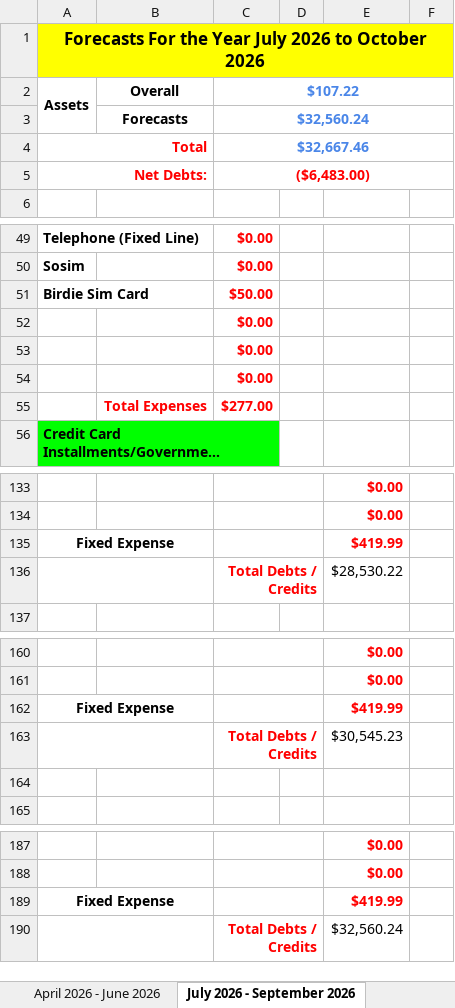
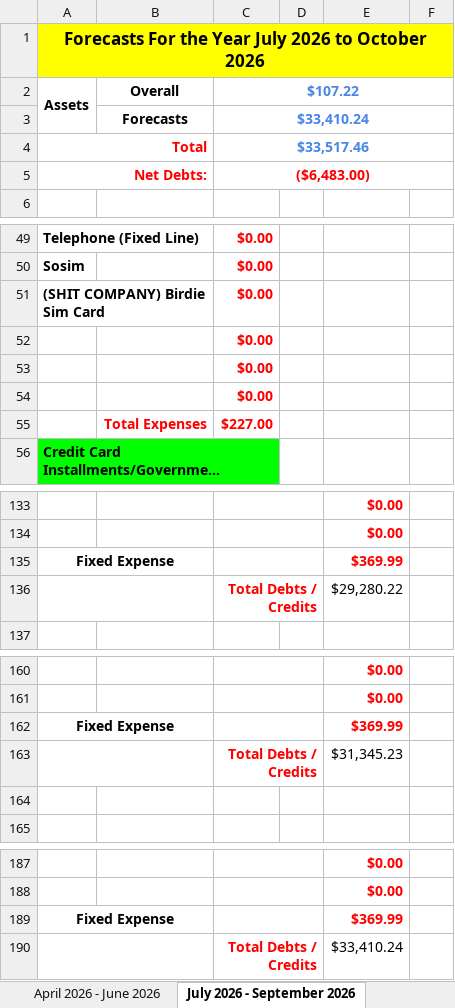
Before and after one commit to alantangsinglun/Income-Forecasts, an Excel workbook: Income And Expenses Forecast.xlsx, sheet July 2026 - September 2026, drawn as a sheet; only a part is shown, gaps mark what is left out; long unchanged cells end in …; values as stored, in another font and other column widths than the file's, no borders; conditional formats not drawn; removed rows and columns are numbered as before the commit, all else as after; the diff covers the shown part only; the diff names each change by its address in the sheet, - before the commit and + after, or states it on an @@ line.

Commit message:
docs: Stop Shit Company Birdie Mobile Services. Additional Money :)

```diff
--- a/Income And Expenses Forecast.xlsx (sheet July 2026 - September 2026)
+++ b/Income And Expenses Forecast.xlsx (sheet July 2026 - September 2026)
-C3: $32,560.24
+C3: $33,410.24
-C4: $32,667.46
+C4: $33,517.46
-row 51: Birdie Sim Card |  | $50.00
+row 51: (SHIT COMPANY) Birdie Sim Card |  | $0.00
-C55: $277.00
+C55: $227.00
-E135: $419.99
+E135: $369.99
-E136: $28,530.22
+E136: $29,280.22
-E162: $419.99
+E162: $369.99
-E163: $30,545.23
+E163: $31,345.23
-E189: $419.99
+E189: $369.99
-E190: $32,560.24
+E190: $33,410.24
```
Also changed, not shown: 5 edited cells elsewhere in this sheet, sheet January 2025 - March 2025, sheet April 2026 - June 2026, sheet January 2026 - March 2026, sheet July 2025 - September 2025, sheet October 2025 - December 2025, sheet April 2025 - June 2025, 9 more sheets.
